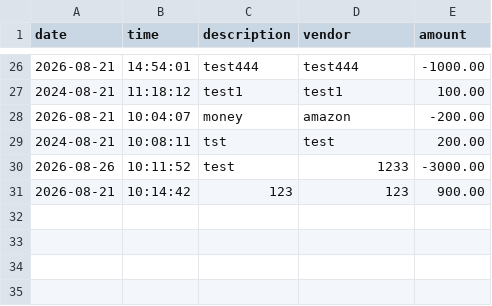
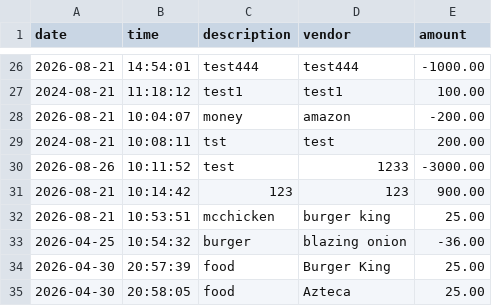
Before and after one commit to BrianMiranda8/ledger_application, a CSV file: data/transactions.csv, drawn as a sheet; only a part is shown, gaps mark what is left out.

```diff
--- a/data/transactions.csv
+++ b/data/transactions.csv
@@ -31 +31,5 @@ date|time|description|vendor|amount
 2026-08-21|10:14:42|123|123|900.00
+2026-08-21|10:53:51|mcchicken|burger king|25.00
+2026-04-25|10:54:32|burger|blazing onion|-36.00
+2026-04-30|20:57:39|food|Burger King|25.00
+2026-04-30|20:58:05|food|Azteca|25.00
```
Also changed, not shown: 15 other files.
